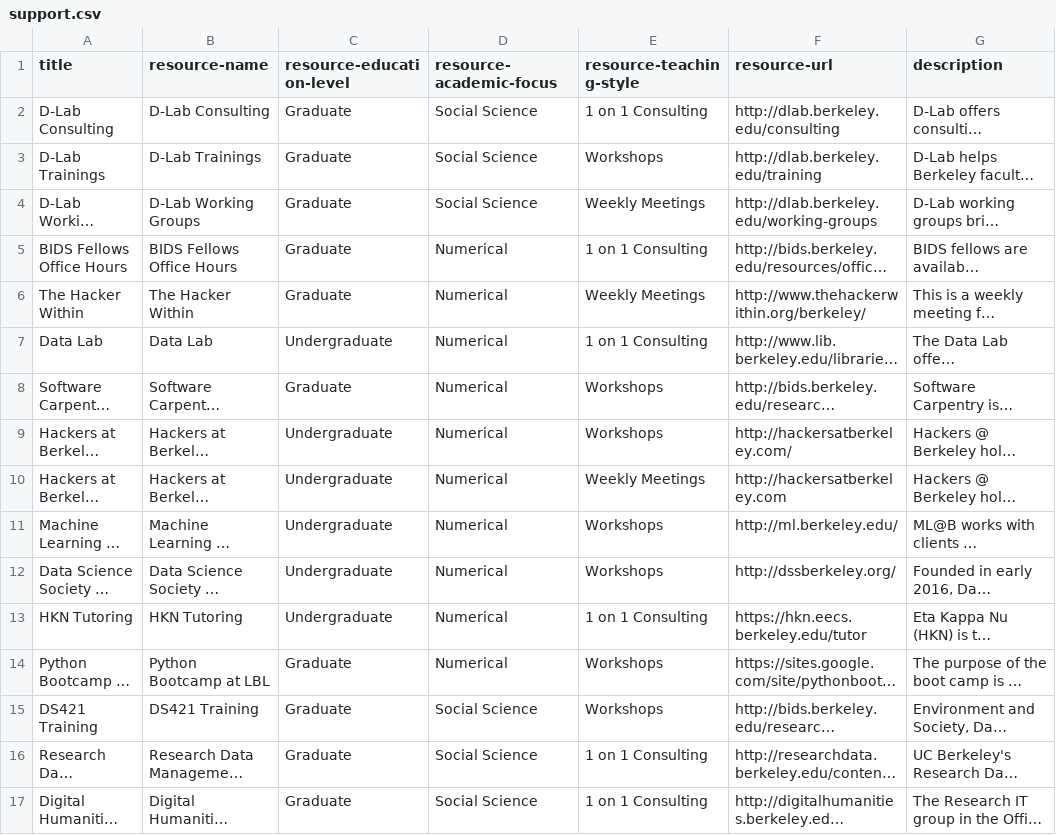
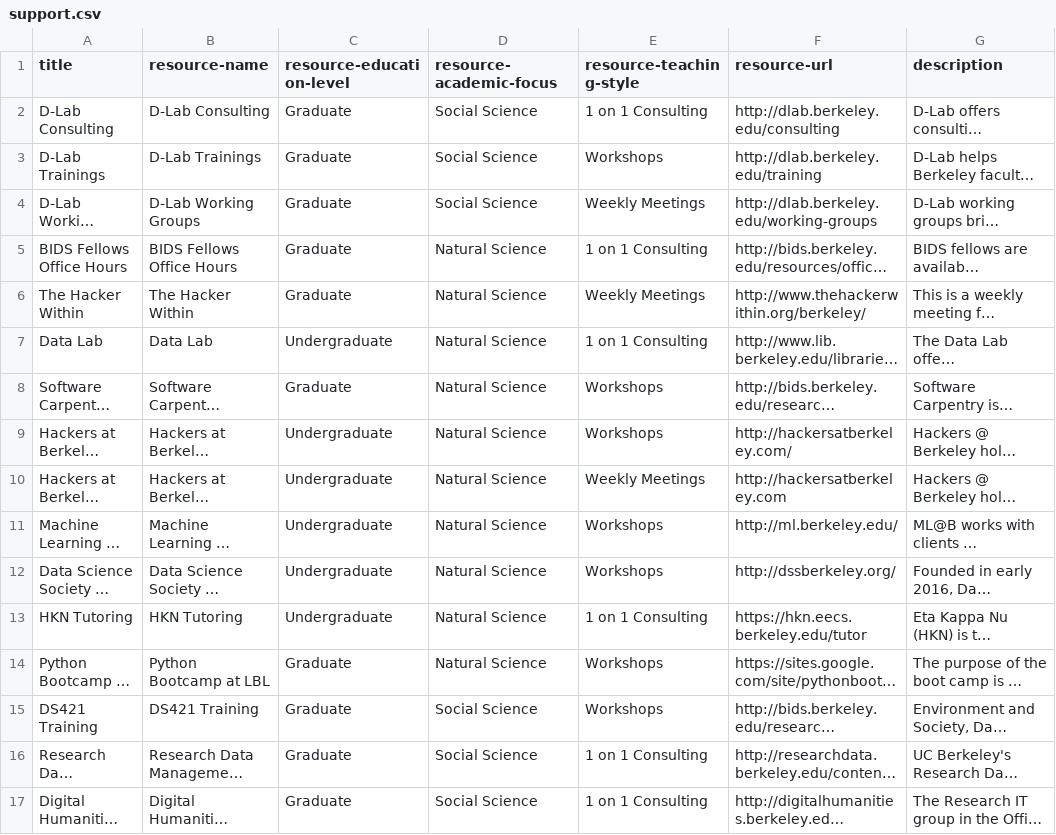
Before and after one commit to marwahaha/datamap, a CSV file: _data/support.csv, drawn as a sheet; only a part is shown; long unchanged cells end in …; the diff covers the shown part only; the diff names each change by its address in the sheet, - before the commit and + after, or states it on an @@ line.

Commit message:
changed numerical to natural science

```diff
--- a/_data/support.csv
+++ b/_data/support.csv
-D5:D14 (resource-academic-focus): Numerical
+D5:D14 (resource-academic-focus): Natural Science
```
Also changed, not shown: 6 edited cells elsewhere in this file, 17 other files.
